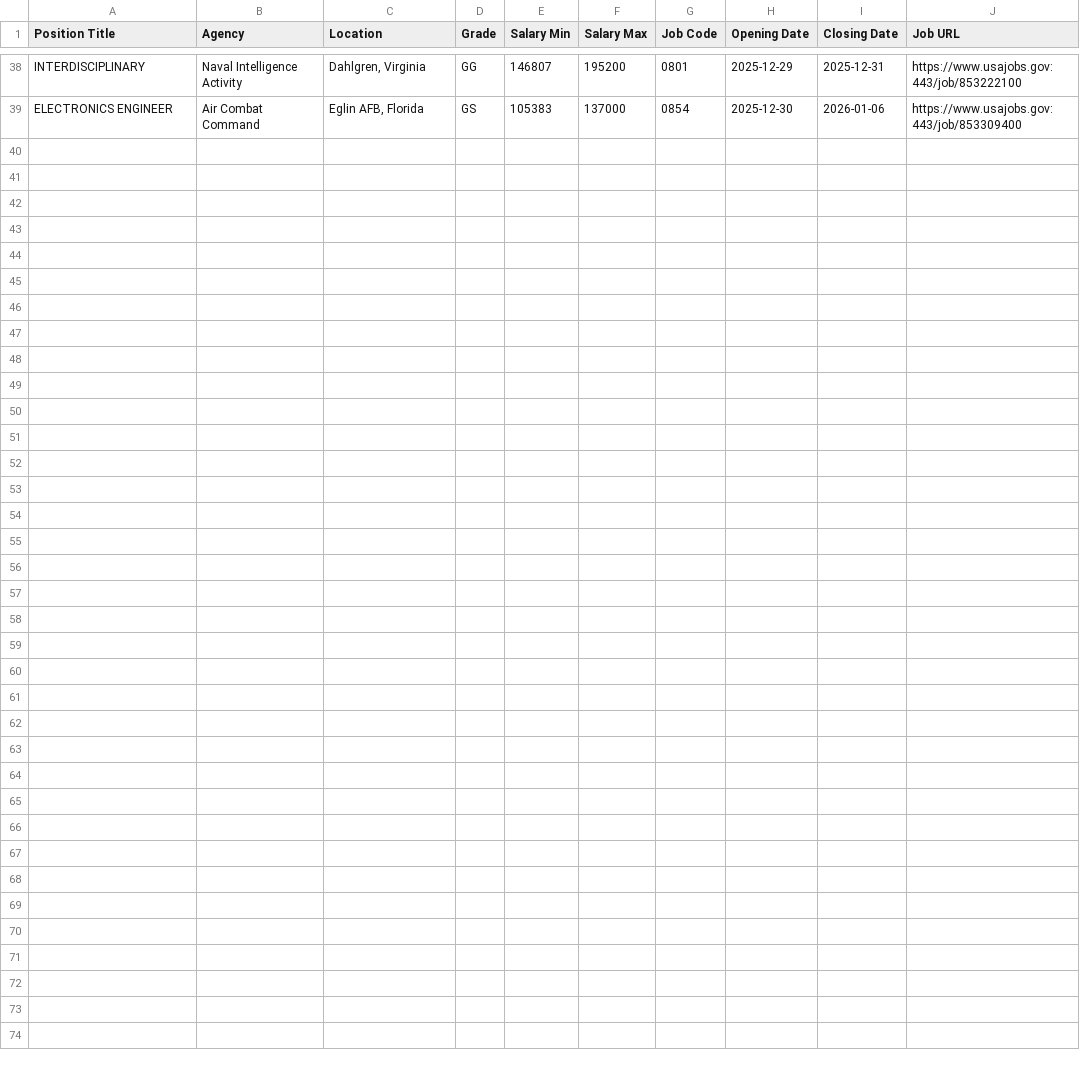
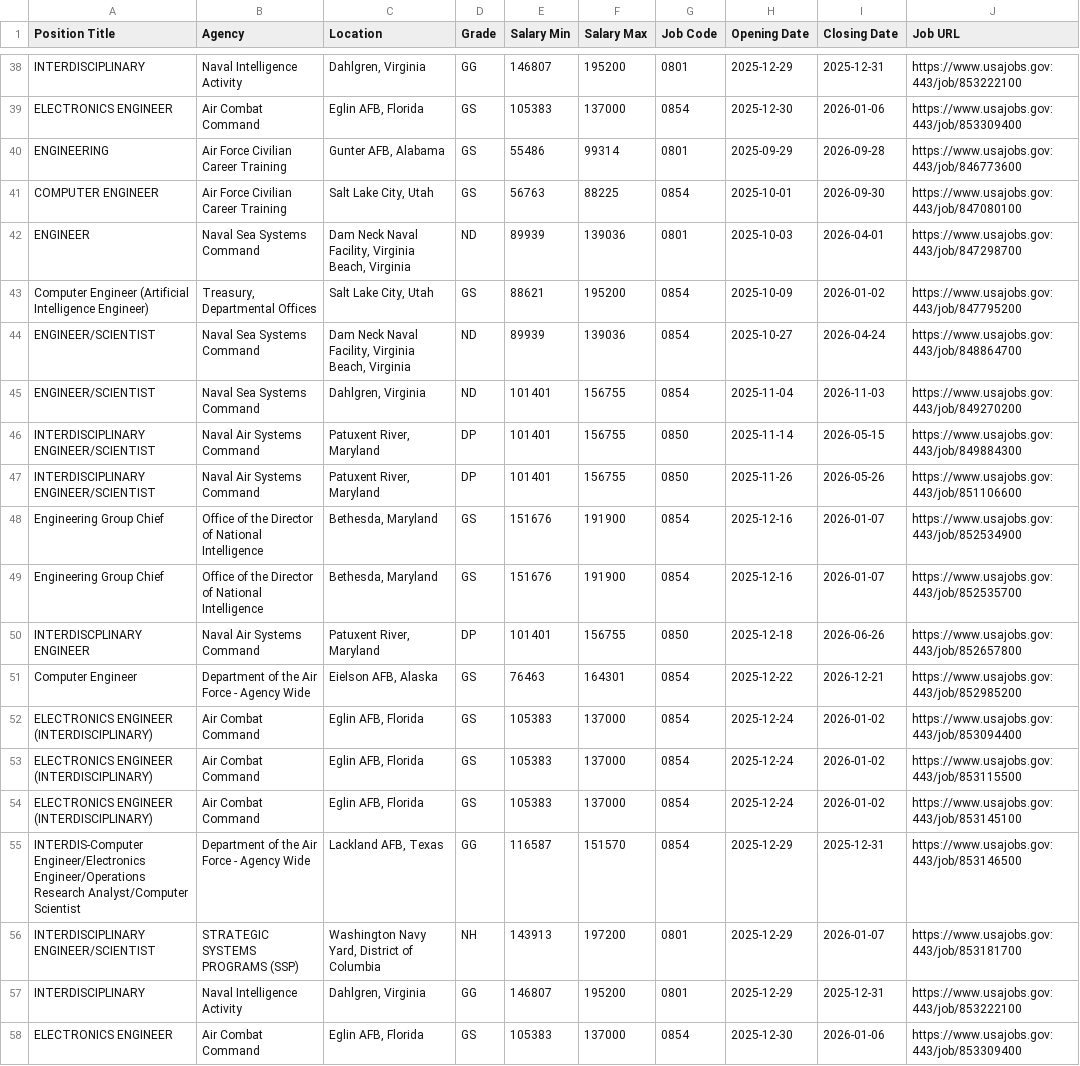
Before and after one commit to fartbagxp/fedjobs, a CSV file: data/raw/all_0854_jobs.csv, drawn as a sheet; only a part is shown, gaps mark what is left out.

```diff
--- a/data/raw/all_0854_jobs.csv
+++ b/data/raw/all_0854_jobs.csv
@@ -39 +39,20 @@ INTERDISCIPLINARY,Naval Intelligence Activity,"Dahlgren, Virginia",GG,146807,195
 ELECTRONICS ENGINEER,Air Combat Command,"Eglin AFB, Florida",GS,105383,137000,0854,2025-12-30,2026-01-06,https://www.usajobs.gov:443/job/853309400
+ENGINEERING,Air Force Civilian Career Training,"Gunter AFB, Alabama",GS,55486,99314,0801,2025-09-29,2026-09-28,https://www.usajobs.gov:443/job/846773600
+COMPUTER ENGINEER,Air Force Civilian Career Training,"Salt Lake City, Utah",GS,56763,88225,0854,2025-10-01,2026-09-30,https://www.usajobs.gov:443/job/847080100
+ENGINEER,Naval Sea Systems Command,"Dam Neck Naval Facility, Virginia Beach, Virginia",ND,89939,139036,0801,2025-10-03,2026-04-01,https://www.usajobs.gov:443/job/847298700
+Computer Engineer (Artificial Intelligence Engineer),"Treasury, Departmental Offices","Salt Lake City, Utah",GS,88621,195200,0854,2025-10-09,2026-01-02,https://www.usajobs.gov:443/job/847795200
+ENGINEER/SCIENTIST,Naval Sea Systems Command,"Dam Neck Naval Facility, Virginia Beach, Virginia",ND,89939,139036,0854,2025-10-27,2026-04-24,https://www.usajobs.gov:443/job/848864700
+ENGINEER/SCIENTIST,Naval Sea Systems Command,"Dahlgren, Virginia",ND,101401,156755,0854,2025-11-04,2026-11-03,https://www.usajobs.gov:443/job/849270200
+INTERDISCIPLINARY ENGINEER/SCIENTIST,Naval Air Systems Command,"Patuxent River, Maryland",DP,101401,156755,0850,2025-11-14,2026-05-15,https://www.usajobs.gov:443/job/849884300
+INTERDISCIPLINARY ENGINEER/SCIENTIST,Naval Air Systems Command,"Patuxent River, Maryland",DP,101401,156755,0850,2025-11-26,2026-05-26,https://www.usajobs.gov:443/job/851106600
+Engineering Group Chief,Office of the Director of National Intelligence,"Bethesda, Maryland",GS,151676,191900,0854,2025-12-16,2026-01-07,https://www.usajobs.gov:443/job/852534900
+Engineering Group Chief,Office of the Director of National Intelligence,"Bethesda, Maryland",GS,151676,191900,0854,2025-12-16,2026-01-07,https://www.usajobs.gov:443/job/852535700
+INTERDISCPLINARY ENGINEER,Naval Air Systems Command,"Patuxent River, Maryland",DP,101401,156755,0850,2025-12-18,2026-06-26,https://www.usajobs.gov:443/job/852657800
+Computer Engineer,Department of the Air Force - Agency Wide,"Eielson AFB, Alaska",GS,76463,164301,0854,2025-12-22,2026-12-21,https://www.usajobs.gov:443/job/852985200
+ELECTRONICS ENGINEER (INTERDISCIPLINARY),Air Combat Command,"Eglin AFB, Florida",GS,105383,137000,0854,2025-12-24,2026-01-02,https://www.usajobs.gov:443/job/853094400
+ELECTRONICS ENGINEER (INTERDISCIPLINARY),Air Combat Command,"Eglin AFB, Florida",GS,105383,137000,0854,2025-12-24,2026-01-02,https://www.usajobs.gov:443/job/853115500
+ELECTRONICS ENGINEER (INTERDISCIPLINARY),Air Combat Command,"Eglin AFB, Florida",GS,105383,137000,0854,2025-12-24,2026-01-02,https://www.usajobs.gov:443/job/853145100
+INTERDIS-Computer Engineer/Electronics Engineer/Operations Research Analyst/Computer Scientist,Department of the Air Force - Agency Wide,"Lackland AFB, Texas",GG,116587,151570,0854,2025-12-29,2025-12-31,https://www.usajobs.gov:443/job/853146500
+INTERDISCIPLINARY ENGINEER/SCIENTIST,STRATEGIC SYSTEMS PROGRAMS (SSP),"Washington Navy Yard, District of Columbia",NH,143913,197200,0801,2025-12-29,2026-01-07,https://www.usajobs.gov:443/job/853181700
+INTERDISCIPLINARY,Naval Intelligence Activity,"Dahlgren, Virginia",GG,146807,195200,0801,2025-12-29,2025-12-31,https://www.usajobs.gov:443/job/853222100
+ELECTRONICS ENGINEER,Air Combat Command,"Eglin AFB, Florida",GS,105383,137000,0854,2025-12-30,2026-01-06,https://www.usajobs.gov:443/job/853309400
```
Also changed, not shown: data/raw/all_1550_jobs.csv, data/raw/all_1560_jobs.csv, 3 other files.
